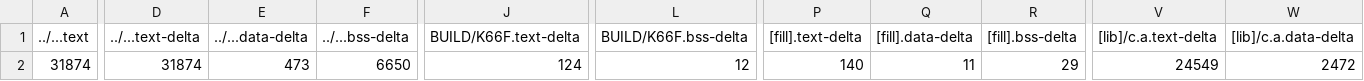
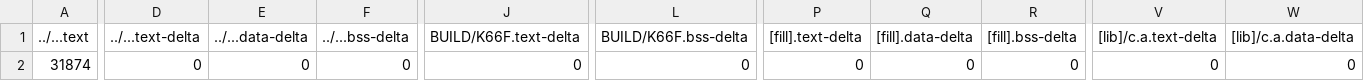
Before and after one commit to bmas-127/mbed03, a CSV file: 3_2_LED_PWM/BUILD/K66F/GCC_ARM/3_2_LED_PWM_map.csv, drawn as a sheet; only a part is shown, gaps mark what is left out; the diff covers the shown part only; the diff names each change by its address in the sheet, - before the commit and + after, or states it on an @@ line.

```diff
--- a/3_2_LED_PWM/BUILD/K66F/GCC_ARM/3_2_LED_PWM_map.csv
+++ b/3_2_LED_PWM/BUILD/K66F/GCC_ARM/3_2_LED_PWM_map.csv
-D2 (../...text-delta): 31874
+D2 (../...text-delta): 0
-E2 (../...data-delta): 473
+E2 (../...data-delta): 0
-F2 (../...bss-delta): 6650
+F2 (../...bss-delta): 0
-J2 (BUILD/K66F.text-delta): 124
+J2 (BUILD/K66F.text-delta): 0
-L2 (BUILD/K66F.bss-delta): 12
+L2 (BUILD/K66F.bss-delta): 0
-P2 ([fill].text-delta): 140
+P2 ([fill].text-delta): 0
-Q2 ([fill].data-delta): 11
+Q2 ([fill].data-delta): 0
-R2 ([fill].bss-delta): 29
+R2 ([fill].bss-delta): 0
-V2 ([lib]/c.a.text-delta): 24549
+V2 ([lib]/c.a.text-delta): 0
-W2 ([lib]/c.a.data-delta): 2472
+W2 ([lib]/c.a.data-delta): 0
```
Also changed, not shown: 6 edited cells elsewhere in this file, new3_4/BUILD/K66F/GCC_ARM/new3_4_map.csv, 40 other files.
